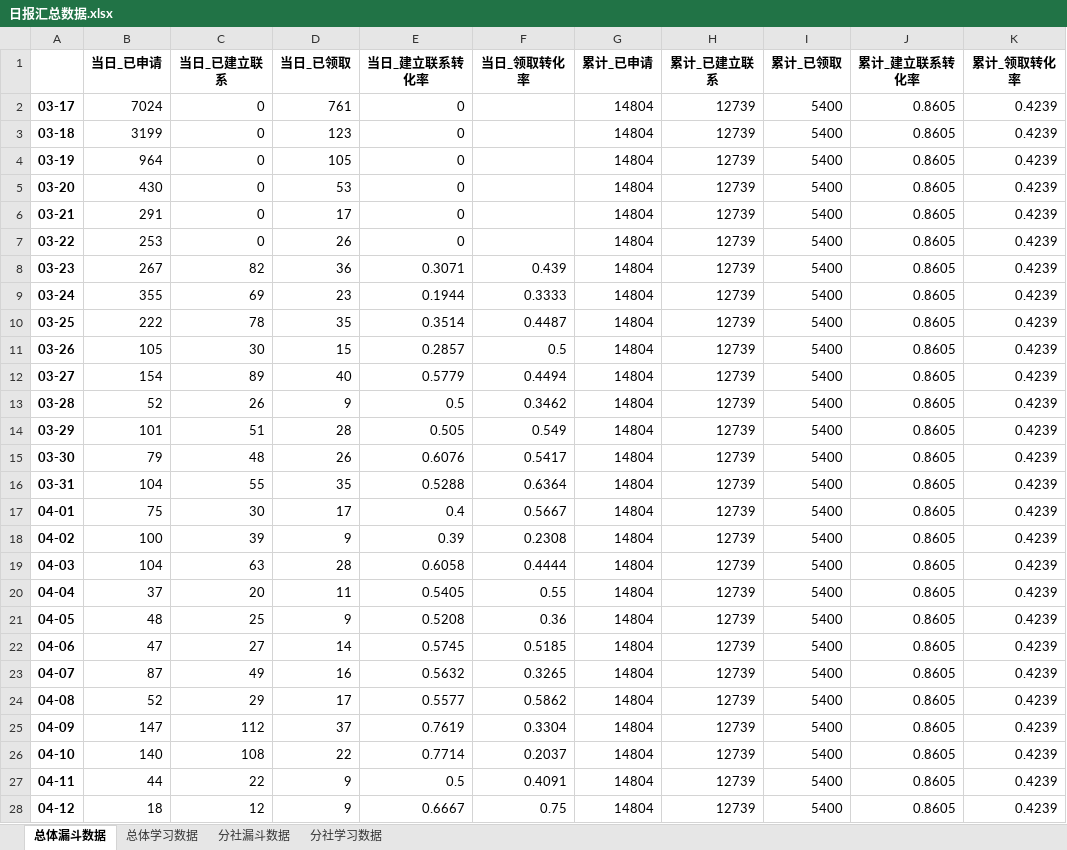
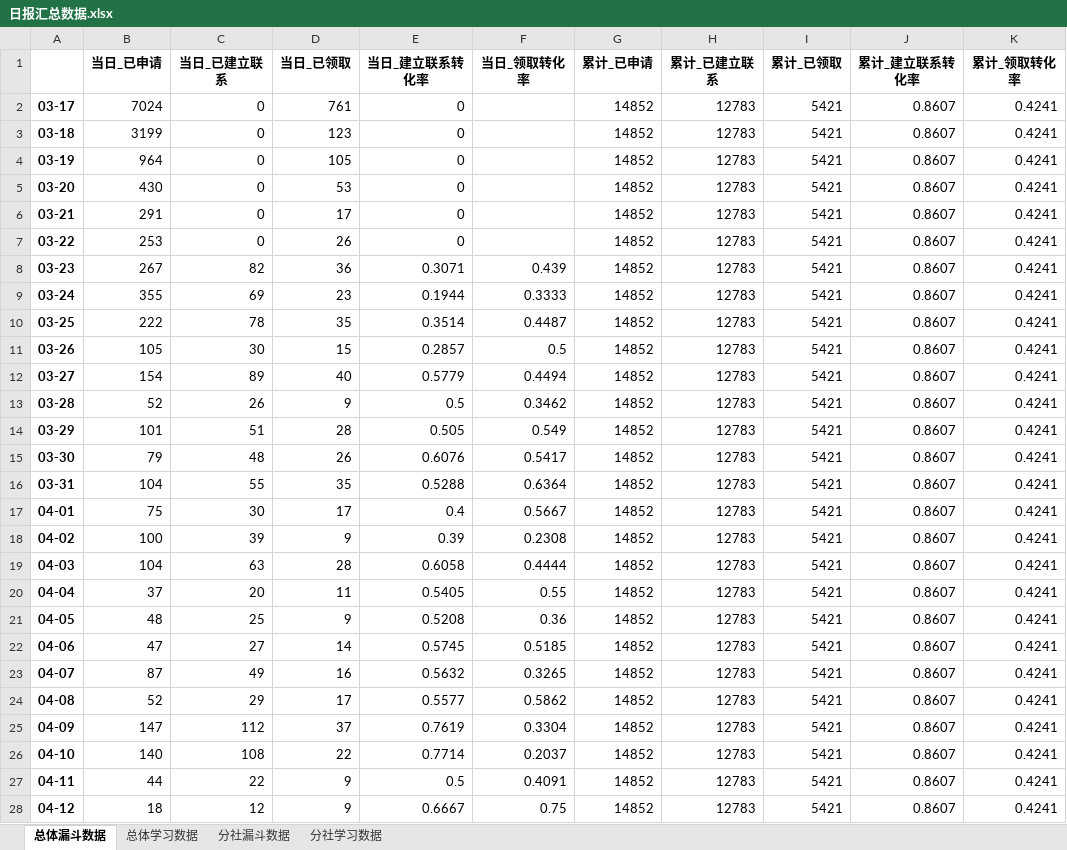
Before and after one commit to BestJoker/pandasDemo, an Excel workbook: data/日报汇总数据.xlsx, sheet 总体漏斗数据, drawn as a sheet; only a part is shown; values as stored, in another font and other column widths than the file's, no borders; the diff covers the shown part only; the diff names each change by its address in the sheet, - before the commit and + after, or states it on an @@ line.

```diff
--- a/data/日报汇总数据.xlsx (sheet 总体漏斗数据)
+++ b/data/日报汇总数据.xlsx (sheet 总体漏斗数据)
-G2:G28 (累计_已申请): 14804
+G2:G28 (累计_已申请): 14852
-H2:H28 (累计_已建立联系): 12739
+H2:H28 (累计_已建立联系): 12783
-I2:I28 (累计_已领取): 5400
+I2:I28 (累计_已领取): 5421
-J2:J28 (累计_建立联系转化率): 0.8605
+J2:J28 (累计_建立联系转化率): 0.8607
-K2:K28 (累计_领取转化率): 0.4239
+K2:K28 (累计_领取转化率): 0.4241
```
Also changed, not shown: 1 added row and 35 edited cells elsewhere in this sheet, sheet 分社漏斗数据, sheet 分社学习数据, sheet 总体学习数据, data/学习数据.xlsx, data/漏斗数据.xlsx, 1 other file.
